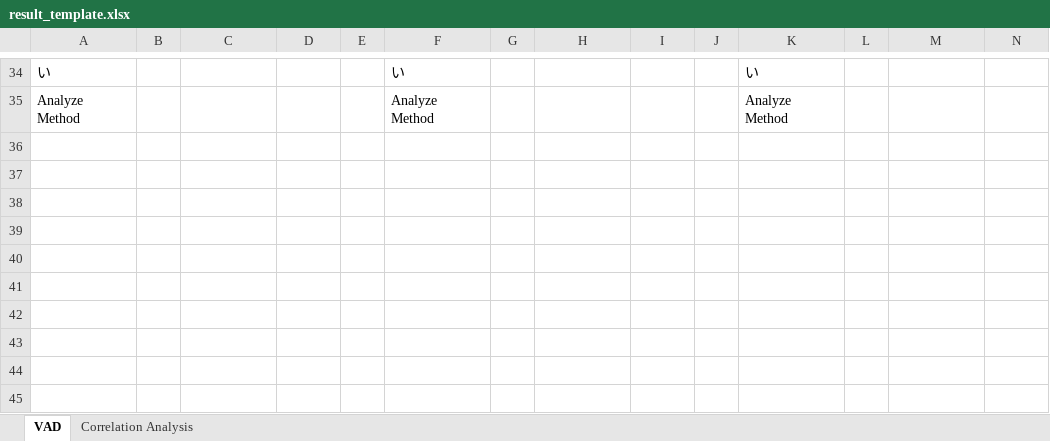
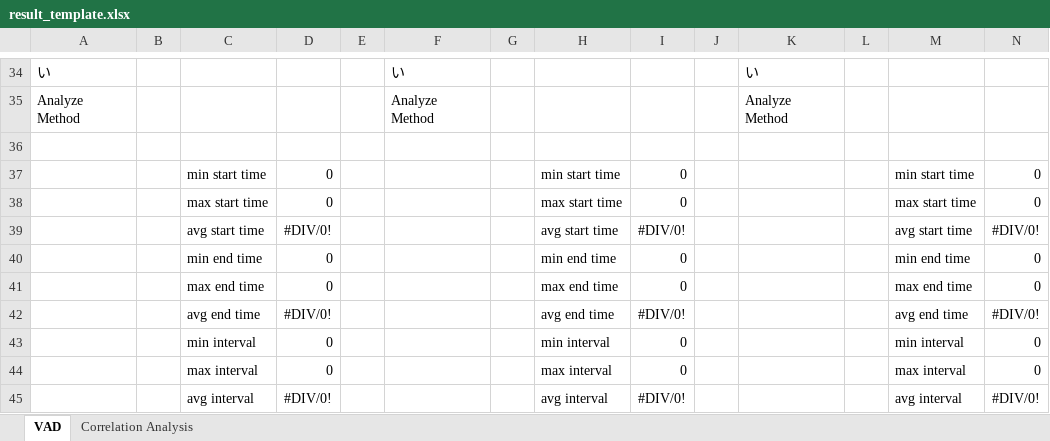
Before and after one commit to syungsan/PyBAT, an Excel workbook: data/result_template.xlsx, sheet VAD, drawn as a sheet; only a part is shown, gaps mark what is left out; values as stored, in another font and other column widths than the file's, no borders; charts and pictures not drawn; the diff names each change by its address in the sheet, - before the commit and + after, or states it on an @@ line.

```diff
--- a/data/result_template.xlsx (sheet VAD)
+++ b/data/result_template.xlsx (sheet VAD)
+row 36: (empty)
+row 37:  |  | min start time | 0 |  |  |  | min start time | 0 |  |  |  | min start time | 0
+row 38:  |  | max start time | 0 |  |  |  | max start time | 0 |  |  |  | max start time | 0
+row 39:  |  | avg start time | #DIV/0! |  |  |  | avg start time | #DIV/0! |  |  |  | avg start time | #DIV/0!
+row 40:  |  | min end time | 0 |  |  |  | min end time | 0 |  |  |  | min end time | 0
+row 41:  |  | max end time | 0 |  |  |  | max end time | 0 |  |  |  | max end time | 0
+row 42:  |  | avg end time | #DIV/0! |  |  |  | avg end time | #DIV/0! |  |  |  | avg end time | #DIV/0!
+row 43:  |  | min interval | 0 |  |  |  | min interval | 0 |  |  |  | min interval | 0
+row 44:  |  | max interval | 0 |  |  |  | max interval | 0 |  |  |  | max interval | 0
+row 45:  |  | avg interval | #DIV/0! |  |  |  | avg interval | #DIV/0! |  |  |  | avg interval | #DIV/0!
```
Also changed, not shown: manual/display.xlsx, 15 other files.
